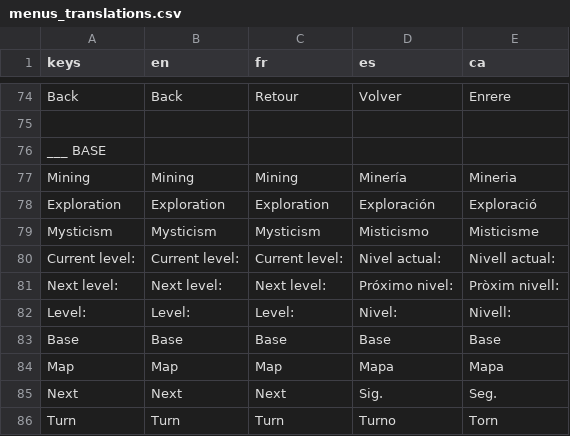
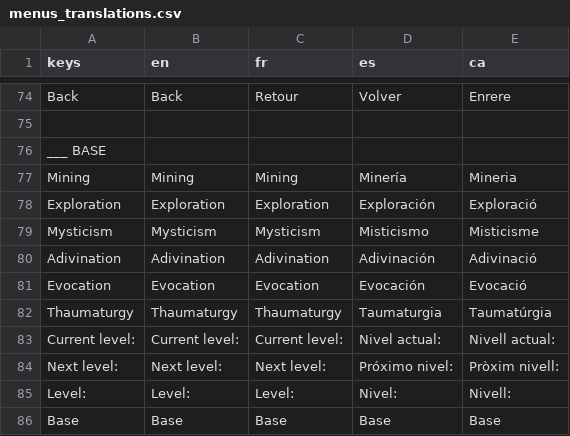
Before and after one commit to MadFenix/JuegoSanatorioDeHechiceros, a CSV file: translations/menus_translations.csv, drawn as a sheet; only a part is shown, gaps mark what is left out; the shorter side is filled out with more unchanged rows; the diff names each change by its address in the sheet, - before the commit and + after, or states it on an @@ line.

```diff
--- a/translations/menus_translations.csv
+++ b/translations/menus_translations.csv
+row 80: Adivination | Adivination | Adivination | Adivinación | Adivinació
+row 81: Evocation | Evocation | Evocation | Evocación | Evocació
+row 82: Thaumaturgy | Thaumaturgy | Thaumaturgy | Taumaturgia | Taumatúrgia
```
Also changed, not shown: 11 other files.
